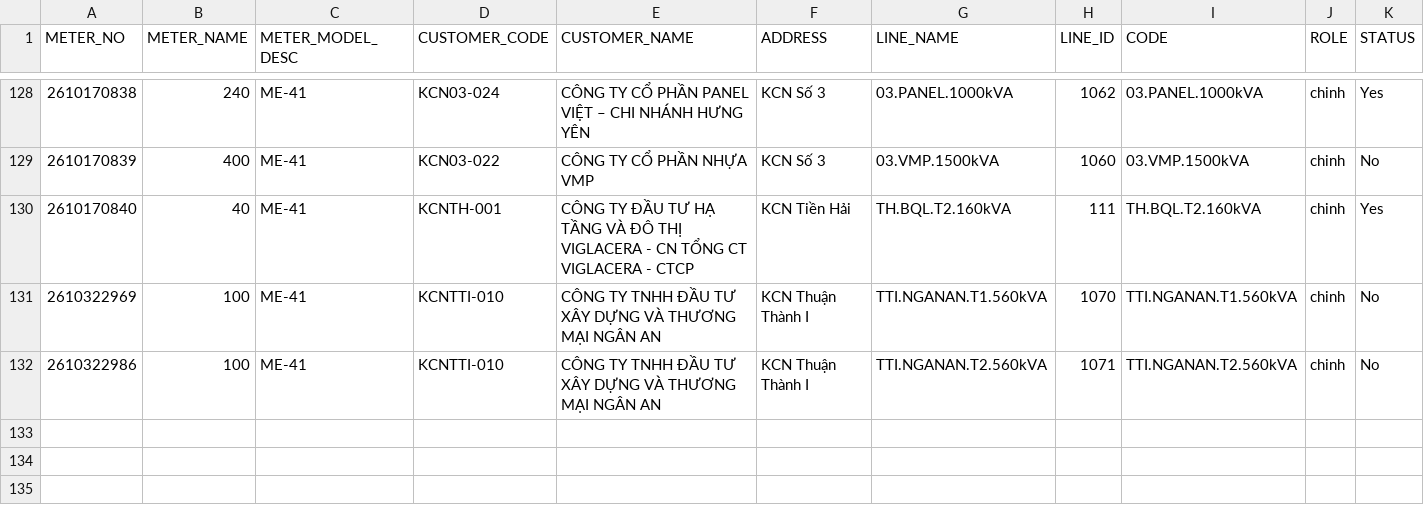
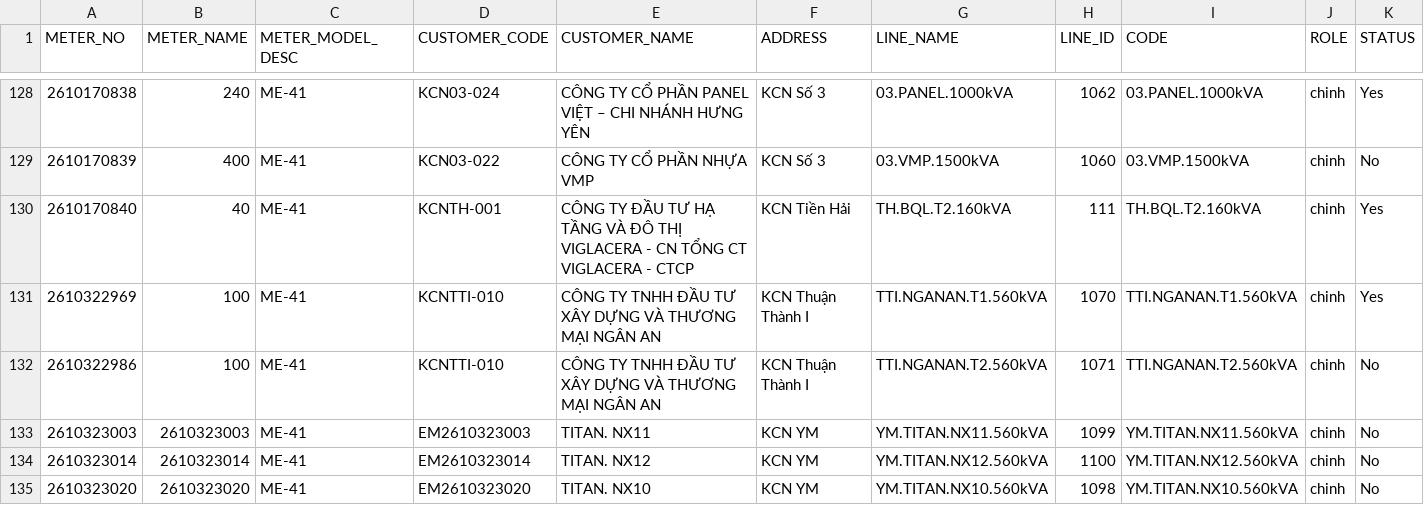
Before and after one commit to Gelex-Electric/shared-diary-pocketbase, a CSV file: public/metterinfo.csv, drawn as a sheet; only a part is shown, gaps mark what is left out.

```diff
--- a/public/metterinfo.csv
+++ b/public/metterinfo.csv
@@ -130,3 +130,6 @@ METER_NO,METER_NAME,METER_MODEL_DESC,CUSTOMER_CODE,CUSTOMER_NAME,ADDRESS,LINE_NA
 2610170840,40,ME-41,KCNTH-001,CÔNG TY ĐẦU TƯ HẠ TẦNG VÀ ĐÔ THỊ VIGLACERA - CN TỔNG CT VIGLACERA - CTCP,KCN Tiền Hải,TH.BQL.T2.160kVA,111,TH.BQL.T2.160kVA,chinh,Yes
-2610322969,100,ME-41,KCNTTI-010,CÔNG TY TNHH ĐẦU TƯ XÂY DỰNG VÀ THƯƠNG MẠI NGÂN AN,KCN Thuận Thành I,TTI.NGANAN.T1.560kVA,1070,TTI.NGANAN.T1.560kVA,chinh,No
+2610322969,100,ME-41,KCNTTI-010,CÔNG TY TNHH ĐẦU TƯ XÂY DỰNG VÀ THƯƠNG MẠI NGÂN AN,KCN Thuận Thành I,TTI.NGANAN.T1.560kVA,1070,TTI.NGANAN.T1.560kVA,chinh,Yes
 2610322986,100,ME-41,KCNTTI-010,CÔNG TY TNHH ĐẦU TƯ XÂY DỰNG VÀ THƯƠNG MẠI NGÂN AN,KCN Thuận Thành I,TTI.NGANAN.T2.560kVA,1071,TTI.NGANAN.T2.560kVA,chinh,No
+2610323003,2610323003,ME-41,EM2610323003,TITAN. NX11,KCN YM,YM.TITAN.NX11.560kVA,1099,YM.TITAN.NX11.560kVA,chinh,No
+2610323014,2610323014,ME-41,EM2610323014,TITAN. NX12,KCN YM,YM.TITAN.NX12.560kVA,1100,YM.TITAN.NX12.560kVA,chinh,No
+2610323020,2610323020,ME-41,EM2610323020,TITAN. NX10,KCN YM,YM.TITAN.NX10.560kVA,1098,YM.TITAN.NX10.560kVA,chinh,No
```
Also changed, not shown: public/line_info.csv, public/mba_info.csv, 5 other files.
